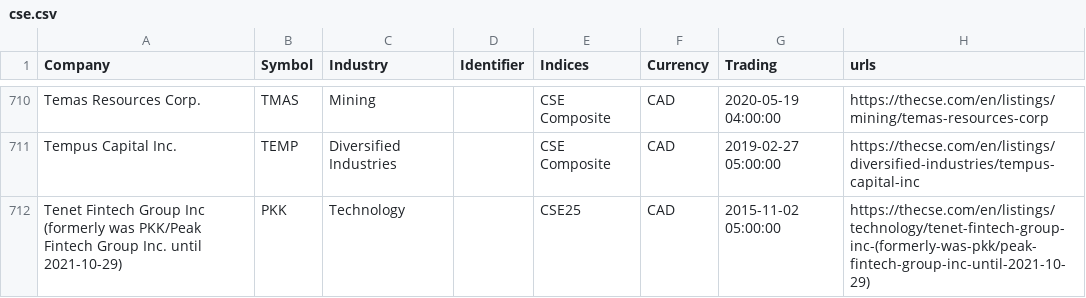
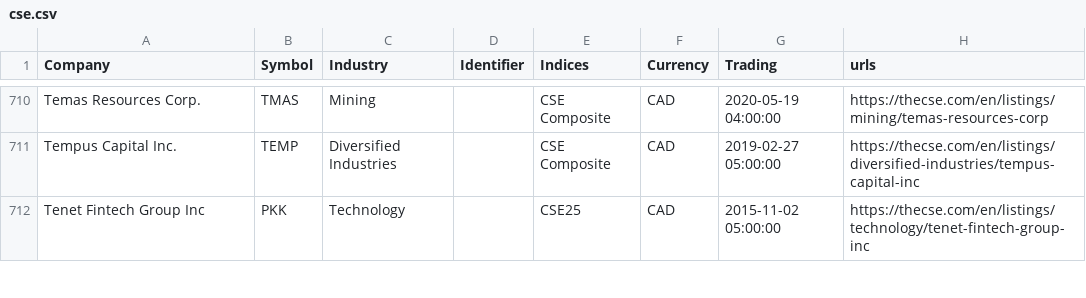
Before and after one commit to FriendlyUser/cad_tickers_list, a CSV file: static/latest/cse.csv, drawn as a sheet; only a part is shown, gaps mark what is left out; the diff covers the shown part only.

```diff
--- a/static/latest/cse.csv
+++ b/static/latest/cse.csv
@@ -711,2 +711,2 @@ Temas Resources Corp.,TMAS,Mining,,CSE Composite,CAD,2020-05-19 04:00:00,https:/
 Tempus Capital Inc.,TEMP,Diversified Industries,,CSE Composite,CAD,2019-02-27 05:00:00,https://thecse.com/en/listings/diversified-industries/tempus-capital-inc
-Tenet Fintech Group Inc (formerly was PKK/Peak Fintech Group Inc. until 2021-10-29),PKK,Technology,,CSE25,CAD,2015-11-02 05:00:00,https://thecse.com/en/listings/technology/tenet-fintech-group-inc-(formerly-was-pkk/peak-fintech-group-inc-until-2021-10-29)
+Tenet Fintech Group Inc,PKK,Technology,,CSE25,CAD,2015-11-02 05:00:00,https://thecse.com/en/listings/technology/tenet-fintech-group-inc
```
Also changed, not shown: 1 added row, 1 removed row and 15 edited cells elsewhere in this file.
